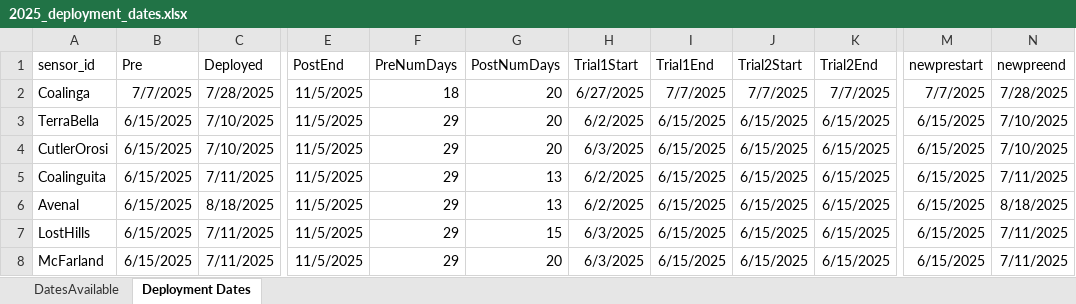
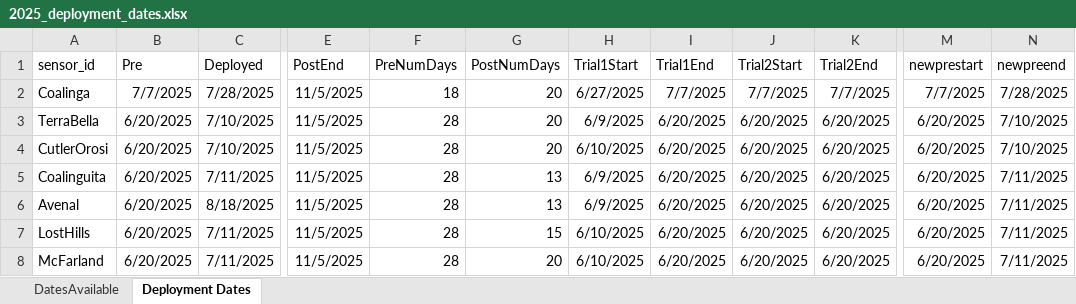
Before and after one commit to TorriaCol/voz-data-analysis, an Excel workbook: reference_files/2025_deployment_dates.xlsx, sheet Deployment Dates, drawn as a sheet; only a part is shown, gaps mark what is left out; values as stored, in another font and other column widths than the file's, no borders; the diff names each change by its address in the sheet, - before the commit and + after, or states it on an @@ line.

```diff
--- a/reference_files/2025_deployment_dates.xlsx (sheet Deployment Dates)
+++ b/reference_files/2025_deployment_dates.xlsx (sheet Deployment Dates)
-B3:B8 (Pre): 6/15/2025
+B3:B8 (Pre): 6/20/2025
-F3:F8 (PreNumDays): 29
+F3:F8 (PreNumDays): 28
-H3 (Trial1Start): 6/2/2025
+H3 (Trial1Start): 6/9/2025
-I3:I8 (Trial1End): 6/15/2025
+I3:I8 (Trial1End): 6/20/2025
-J3:J8 (Trial2Start): 6/15/2025
+J3:J8 (Trial2Start): 6/20/2025
-K3:K8 (Trial2End): 6/15/2025
+K3:K8 (Trial2End): 6/20/2025
-M3:M8 (newprestart): 6/15/2025
+M3:M8 (newprestart): 6/20/2025
-H4 (Trial1Start): 6/3/2025
+H4 (Trial1Start): 6/10/2025
-H5:H6 (Trial1Start): 6/2/2025
+H5:H6 (Trial1Start): 6/9/2025
-N6 (newpreend): 8/18/2025
+N6 (newpreend): 7/11/2025
-H7:H8 (Trial1Start): 6/3/2025
+H7:H8 (Trial1Start): 6/10/2025
```
Also changed, not shown: 20 other files.
